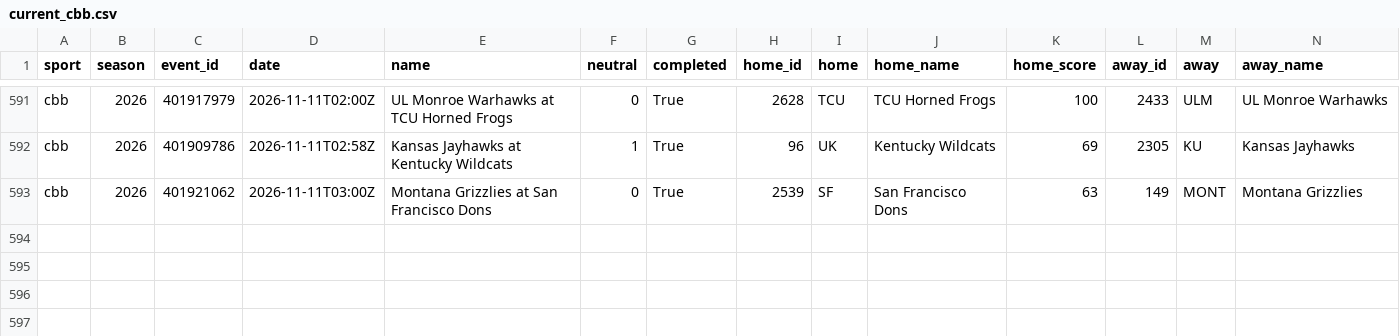
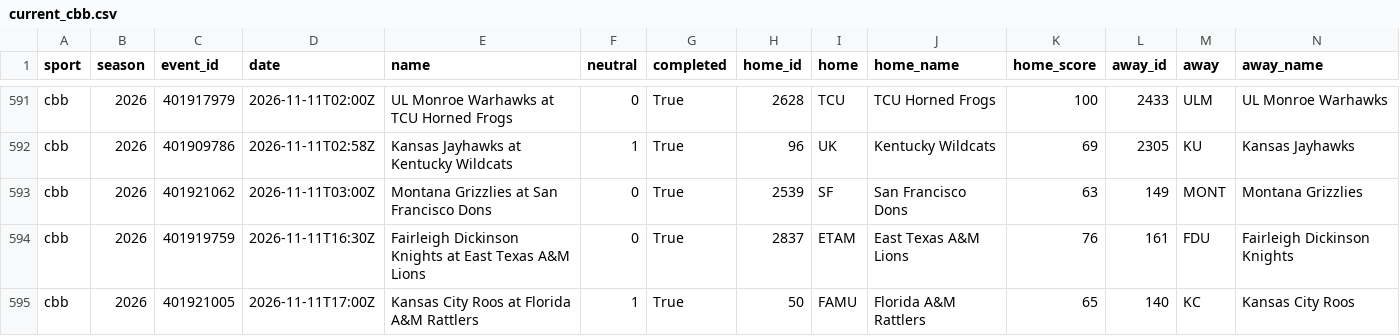
Before and after one commit to adotscotty/HandsDownAI, a CSV file: data/current_cbb.csv, drawn as a sheet; only a part is shown, gaps mark what is left out; rows hold the shown columns only; the diff names each change by its address in the sheet, - before the commit and + after, or states it on an @@ line.

```diff
--- a/data/current_cbb.csv
+++ b/data/current_cbb.csv
+row 594: cbb | 2026 | 401919759 | 2026-11-11T16:30Z | Fairleigh Dickinson Knights at East Texas A&M Lions | 0 | True | 2837 | ETAM | East Texas A&M Lions | 76 | 161 | FDU | Fairleigh Dickinson Knights
+row 595: cbb | 2026 | 401921005 | 2026-11-11T17:00Z | Kansas City Roos at Florida A&M Rattlers | 1 | True | 50 | FAMU | Florida A&M Rattlers | 65 | 140 | KC | Kansas City Roos
```
Also changed, not shown: data/pregame_log.csv, data/season_cbb.csv, 1 other file.
